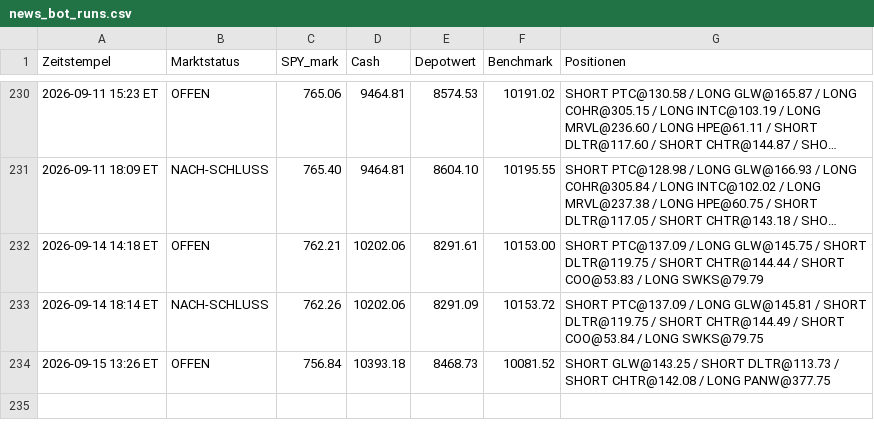
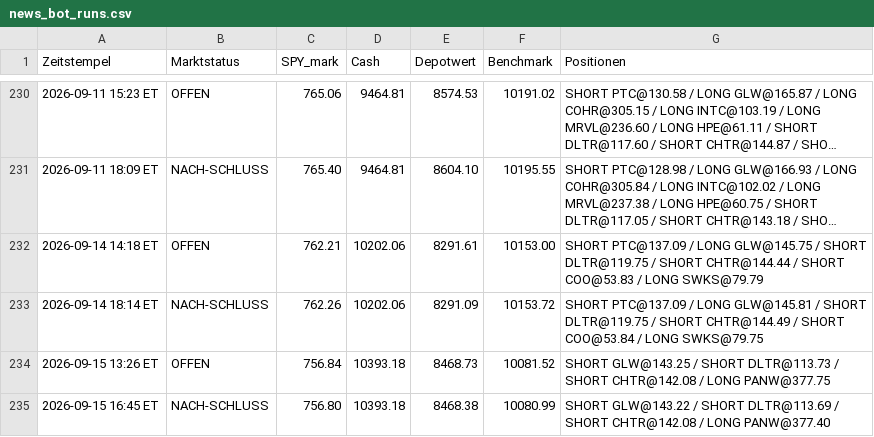
Before and after one commit to PatrickGerisch/NewsBot, a CSV file: news_bot_runs.csv, drawn as a sheet; only a part is shown, gaps mark what is left out; long unchanged cells end in …; the diff names each change by its address in the sheet, - before the commit and + after, or states it on an @@ line.

```diff
--- a/news_bot_runs.csv
+++ b/news_bot_runs.csv
+row 235: 2026-09-15 16:45 ET | NACH-SCHLUSS | 756.80 | 10393.18 | 8468.38 | 10080.99 | SHORT GLW@143.22 / SHORT DLTR@113.69 / SHORT CHTR@142.08 / LONG PANW@377.40
```
Also changed, not shown: arena_history.csv, bot_history.csv, 9 other files.
